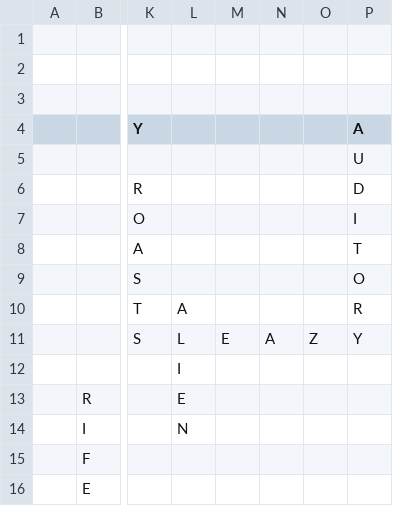
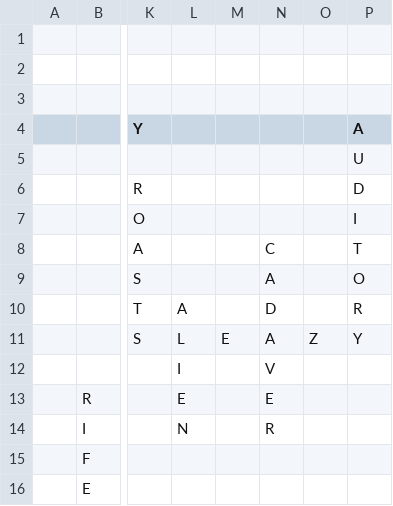
Before and after one commit to daflad/scrabble.nehpets.co.uk, a CSV file: scrabble.csv, drawn as a sheet; only a part is shown, gaps mark what is left out; the diff names each change by its address in the sheet, - before the commit and + after, or states it on an @@ line.

Commit message:
game update

```diff
--- a/scrabble.csv
+++ b/scrabble.csv
-N8: (empty)
+N8: C
-N9: (empty)
+N9: A
-N10: (empty)
+N10: D
-N12: (empty)
+N12: V
-N13: (empty)
+N13: E
-N14: (empty)
+N14: R
```
